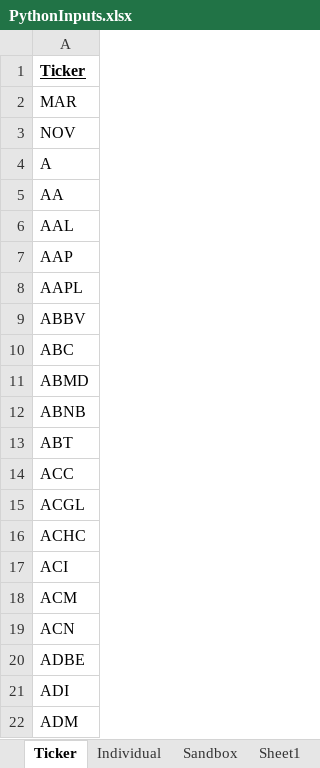
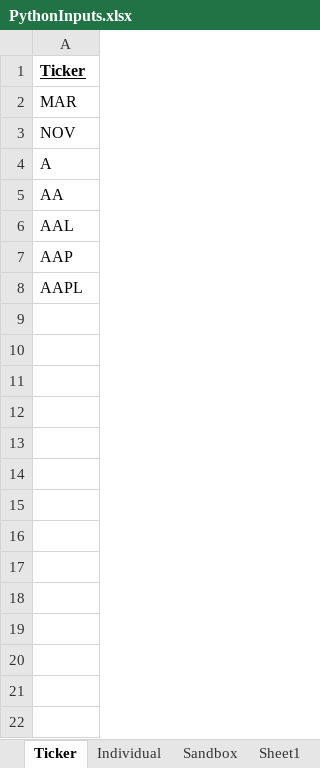
Before and after one commit to tomdabbs/Dabbs_Public, an Excel workbook: Python/Web Scrape/PythonInputs.xlsx, sheet Ticker, drawn as a sheet; values as stored, in another font and other column widths than the file's, no borders; the diff names each change by its address in the sheet, - before the commit and + after, or states it on an @@ line.

Commit message:
Update PythonInputs.xlsx

```diff
--- a/Python/Web Scrape/PythonInputs.xlsx (sheet Ticker)
+++ b/Python/Web Scrape/PythonInputs.xlsx (sheet Ticker)
-row 9: ABBV
-row 10: ABC
-row 11: ABMD
-row 12: ABNB
-row 13: ABT
-row 14: ACC
-row 15: ACGL
-row 16: ACHC
-row 17: ACI
-row 18: ACM
-row 19: ACN
-row 20: ADBE
-row 21: ADI
-row 22: ADM
```
